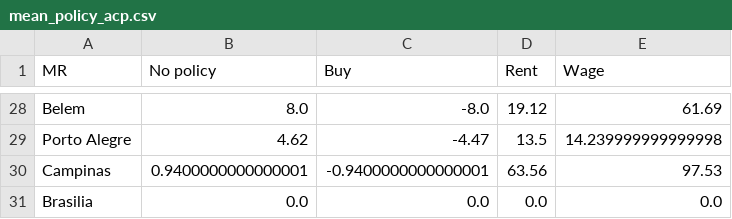
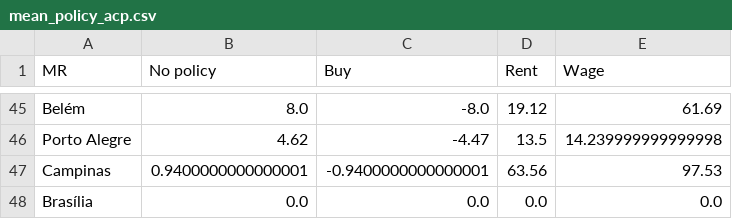
Before and after one commit to BAFurtado/MLsimulatesABMtowardsPolicy_outdated, a CSV file: analysis/table_csvs/mean_policy_acp.csv, drawn as a sheet; only a part is shown, gaps mark what is left out; addresses are those after the commit; the diff covers the shown part only; the diff names each change by its address in the sheet, - before the commit and + after, or states it on an @@ line.

```diff
--- a/analysis/table_csvs/mean_policy_acp.csv
+++ b/analysis/table_csvs/mean_policy_acp.csv
-A45 (MR): Belem
+A45 (MR): Belém
-A48 (MR): Brasilia
+A48 (MR): Brasília
```
Also changed, not shown: 17 added rows and 5 edited cells elsewhere in this file, analysis/table_csvs/SON.csv, analysis/table_csvs/SON_acp.csv, 56 other files.
